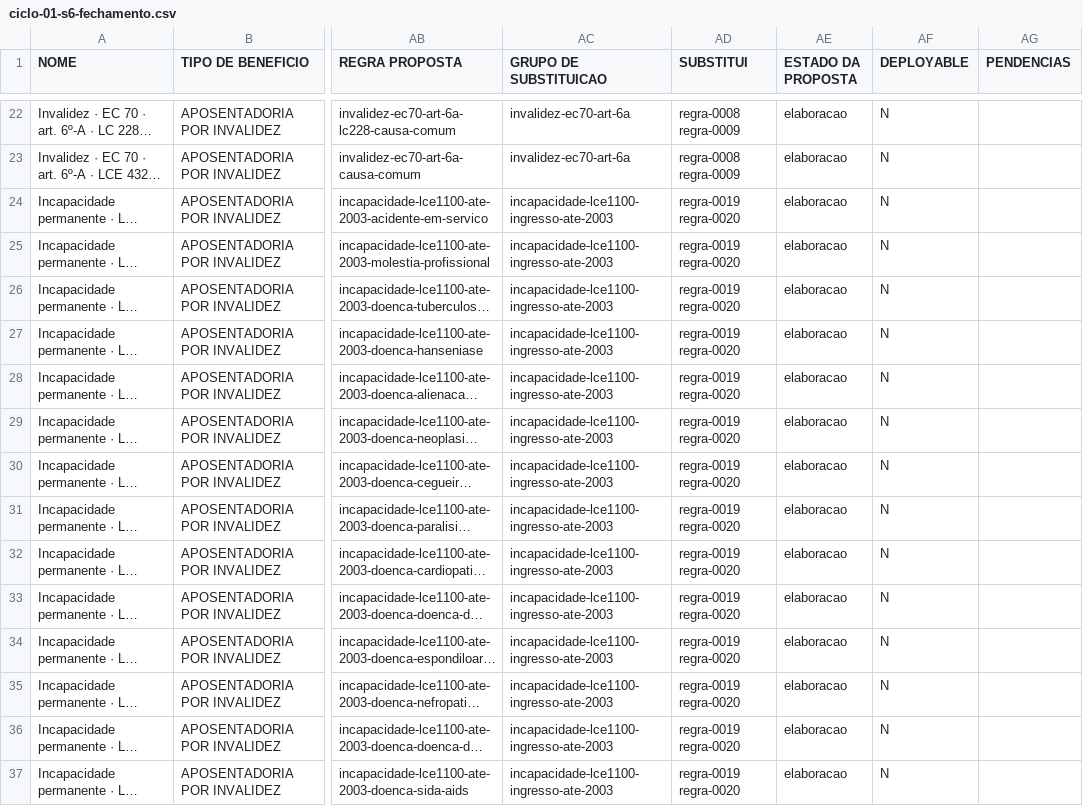
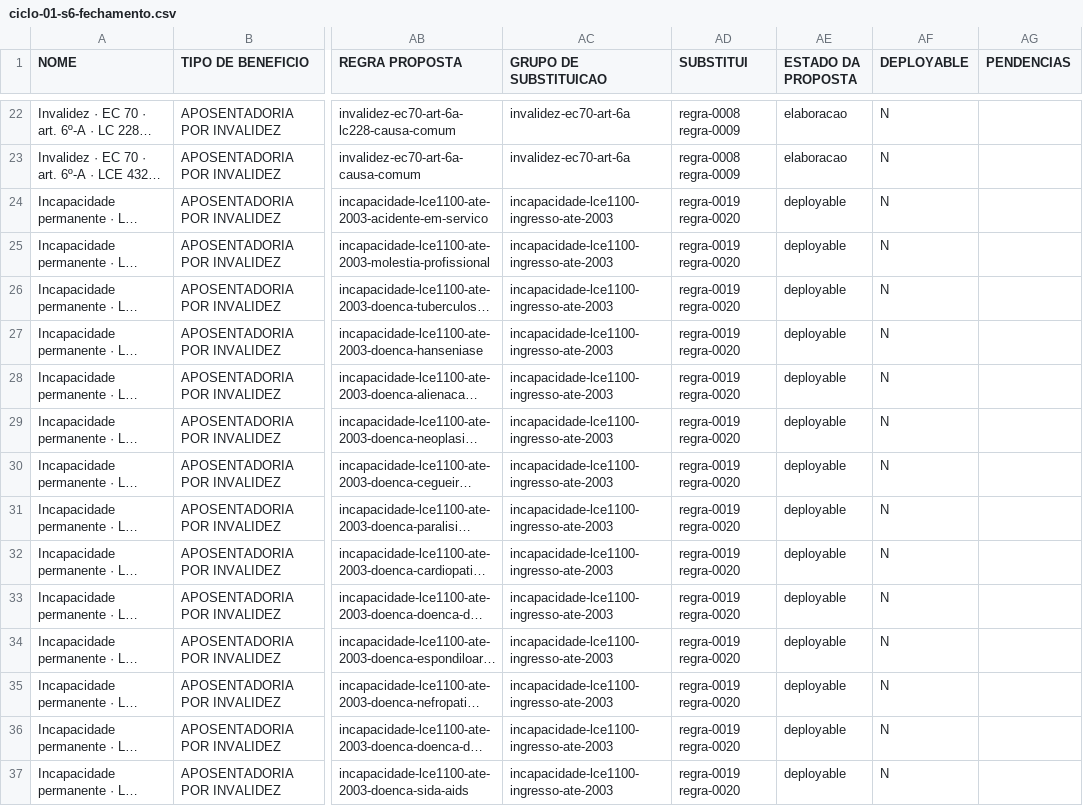
Before and after one commit to franklinbaldo/sisprev, a CSV file: data/homologacao/ciclo-01-s6-fechamento.csv, drawn as a sheet; only a part is shown, gaps mark what is left out; long unchanged cells end in …; the diff covers the shown part only; the diff names each change by its address in the sheet, - before the commit and + after, or states it on an @@ line.

```diff
--- a/data/homologacao/ciclo-01-s6-fechamento.csv
+++ b/data/homologacao/ciclo-01-s6-fechamento.csv
-AE24:AE37 (ESTADO DA PROPOSTA): elaboracao
+AE24:AE37 (ESTADO DA PROPOSTA): deployable
```
Also changed, not shown: 26 edited cells elsewhere in this file, 48 other files.
